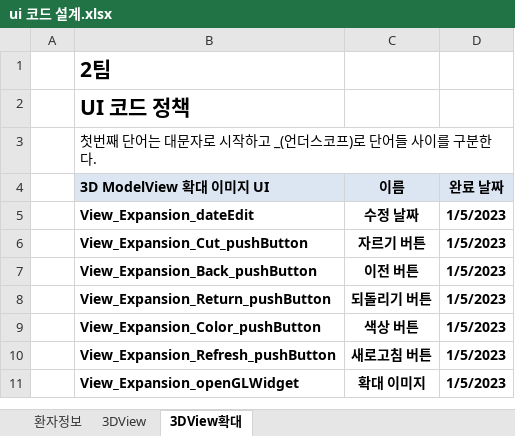
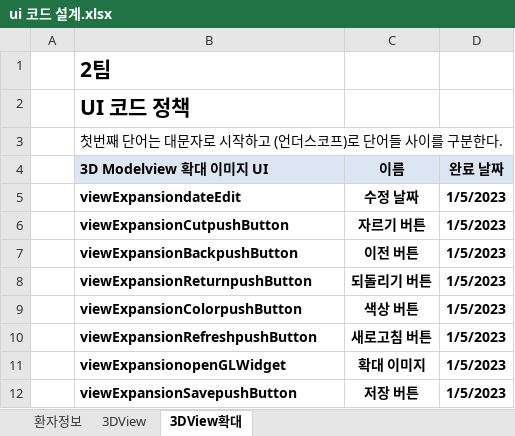
Before and after one commit to choieunchong/Dental_STL_Viewer, an Excel workbook: ui 코드 설계.xlsx, sheet 3DView확대, drawn as a sheet; values as stored, in another font and other column widths than the file's, no borders; the diff names each change by its address in the sheet, - before the commit and + after, or states it on an @@ line.

```diff
--- a/ui 코드 설계.xlsx (sheet 3DView확대)
+++ b/ui 코드 설계.xlsx (sheet 3DView확대)
-B3 (3D Modelview 확대 이미지 UI): 첫번째 단어는 대문자로 시작하고 _(언더스코프)로 단어들 사이를 구분한다.
+B3 (3D Modelview 확대 이미지 UI): 첫번째 단어는 대문자로 시작하고 (언더스코프)로 단어들 사이를 구분한다.
-B4: 3D ModelView 확대 이미지 UI
+B4: 3D Modelview 확대 이미지 UI
-B5 (3D Modelview 확대 이미지 UI): View_Expansion_dateEdit
+B5 (3D Modelview 확대 이미지 UI): viewExpansiondateEdit
-B6 (3D Modelview 확대 이미지 UI): View_Expansion_Cut_pushButton
+B6 (3D Modelview 확대 이미지 UI): viewExpansionCutpushButton
-B7 (3D Modelview 확대 이미지 UI): View_Expansion_Back_pushButton
+B7 (3D Modelview 확대 이미지 UI): viewExpansionBackpushButton
-B8 (3D Modelview 확대 이미지 UI): View_Expansion_Return_pushButton
+B8 (3D Modelview 확대 이미지 UI): viewExpansionReturnpushButton
-B9 (3D Modelview 확대 이미지 UI): View_Expansion_Color_pushButton
+B9 (3D Modelview 확대 이미지 UI): viewExpansionColorpushButton
-B10 (3D Modelview 확대 이미지 UI): View_Expansion_Refresh_pushButton
+B10 (3D Modelview 확대 이미지 UI): viewExpansionRefreshpushButton
-B11 (3D Modelview 확대 이미지 UI): View_Expansion_openGLWidget
+B11 (3D Modelview 확대 이미지 UI): viewExpansionopenGLWidget
+row 12:  | viewExpansionSavepushButton | 저장 버튼 | 1/5/2023
```
Also changed, not shown: sheet 환자정보, sheet 3DView, 4 other files.
